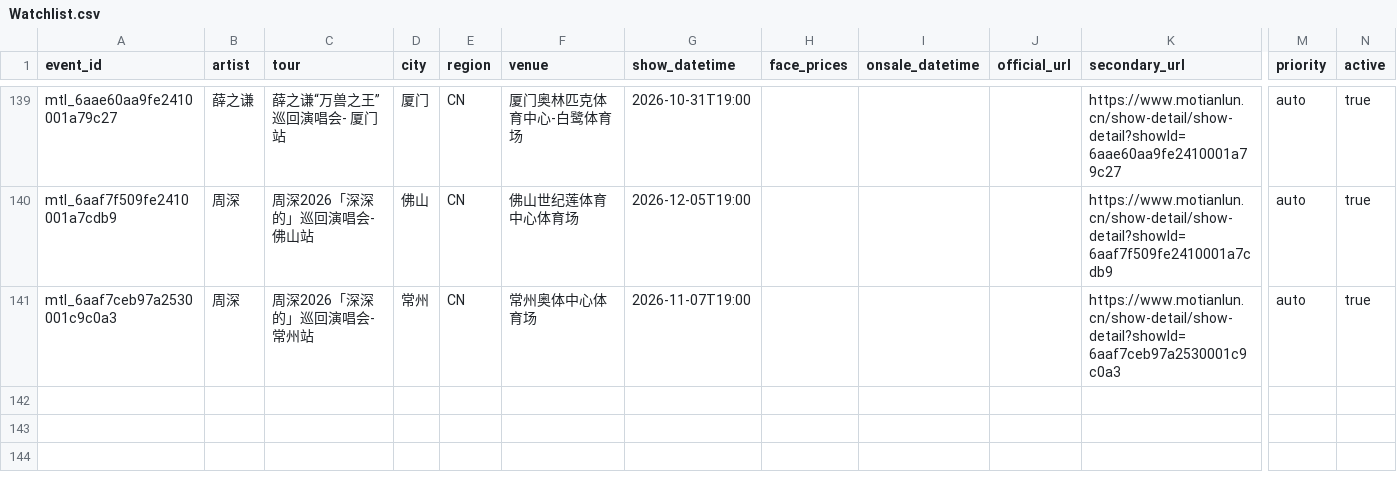
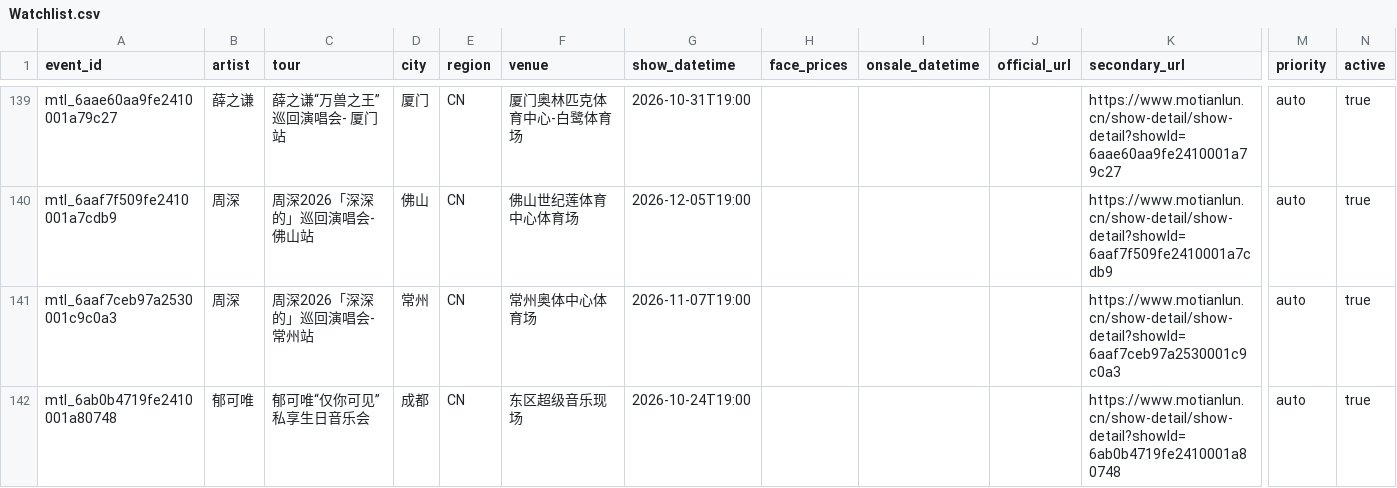
Before and after one commit to RealAToMe/ConcertOwl, a CSV file: meta/Watchlist.csv, drawn as a sheet; only a part is shown, gaps mark what is left out; rows hold the shown columns only; the diff names each change by its address in the sheet, - before the commit and + after, or states it on an @@ line.

```diff
--- a/meta/Watchlist.csv
+++ b/meta/Watchlist.csv
+row 142: mtl_6ab0b4719fe2410001a80748 | 郁可唯 | 郁可唯“仅你可见”私享生日音乐会 | 成都 | CN | 东区超级音乐现场 | 2026-10-24T19:00 |  |  |  | https://www.motianlun.cn/show-detail/show-detail?showId=6ab0b4719fe2410001a80748 | auto | true
```
Also changed, not shown: 5 other files.
